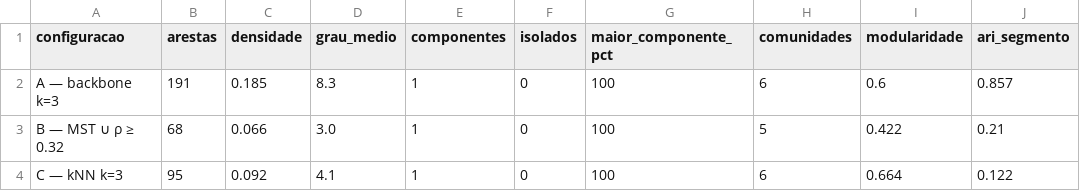
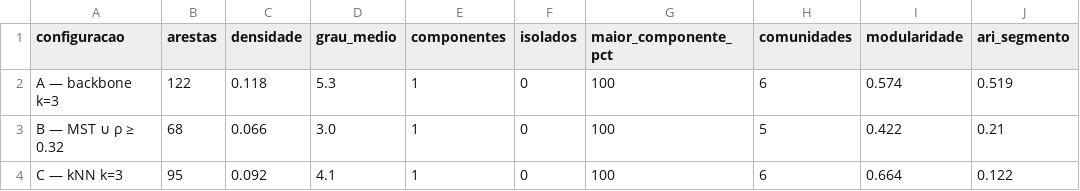
Before and after one commit to HeitorSrm/grafos-fiis-rede, a CSV file: out/frente2/06_camadas_calibradas.csv, drawn as a sheet.

```diff
--- a/out/frente2/06_camadas_calibradas.csv
+++ b/out/frente2/06_camadas_calibradas.csv
@@ -1,3 +1,3 @@
 configuracao,arestas,densidade,grau_medio,componentes,isolados,maior_componente_pct,comunidades,modularidade,ari_segmento
-A — backbone k=3,191,0.185,8.3,1,0,100,6,0.6,0.857
+A — backbone k=3,122,0.118,5.3,1,0,100,6,0.574,0.519
 B — MST ∪ ρ ≥ 0.32,68,0.066,3.0,1,0,100,5,0.422,0.21
```
Also changed, not shown: out/frente2/03_sensibilidade_camada_a.csv, out/frente2/07_limiares_escolhidos.csv, 16 other files.
